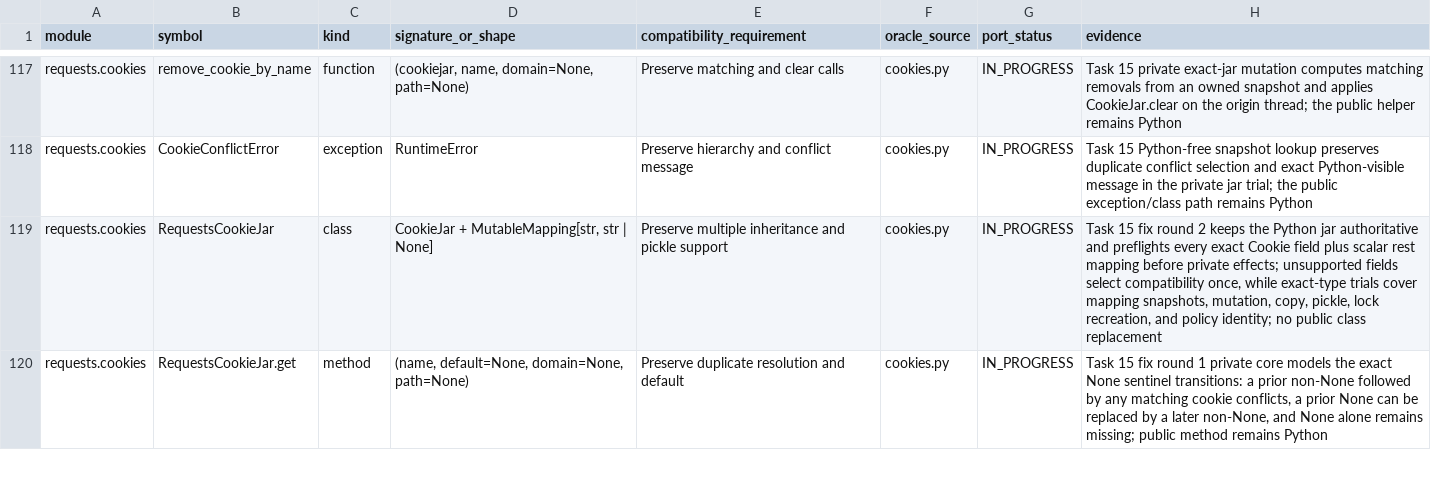
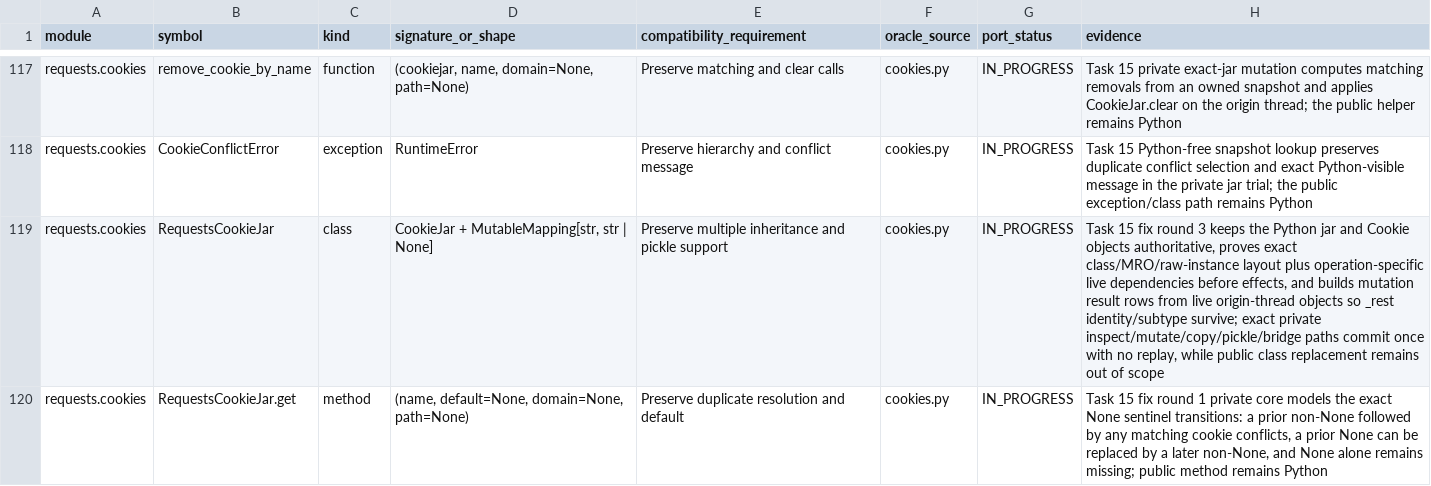
Before and after one commit to puneet-chandna/requests-native, a TSV file: API_COMPATIBILITY.tsv, drawn as a sheet; only a part is shown, gaps mark what is left out; the diff covers the shown part only.

```diff
--- a/API_COMPATIBILITY.tsv
+++ b/API_COMPATIBILITY.tsv
@@ -118,3 +118,3 @@ requests.cookies	remove_cookie_by_name	function	(cookiejar, name, domain=None, p
 requests.cookies	CookieConflictError	exception	RuntimeError	Preserve hierarchy and conflict message	cookies.py	IN_PROGRESS	Task 15 Python-free snapshot lookup preserves duplicate conflict selection and exact Python-visible message in the private jar trial; the public exception/class path remains Python
-requests.cookies	RequestsCookieJar	class	CookieJar + MutableMapping[str, str | None]	Preserve multiple inheritance and pickle support	cookies.py	IN_PROGRESS	Task 15 fix round 2 keeps the Python jar authoritative and preflights every exact Cookie field plus scalar rest mapping before private effects; unsupported fields select compatibility once, while exact-type trials cover mapping snapshots, mutation, copy, pickle, lock recreation, and policy identity; no public class replacement
+requests.cookies	RequestsCookieJar	class	CookieJar + MutableMapping[str, str | None]	Preserve multiple inheritance and pickle support	cookies.py	IN_PROGRESS	Task 15 fix round 3 keeps the Python jar and Cookie objects authoritative, proves exact class/MRO/raw-instance layout plus operation-specific live dependencies before effects, and builds mutation result rows from live origin-thread objects so _rest identity/subtype survive; exact private inspect/mutate/copy/pickle/bridge paths commit once with no replay, while public class replacement remains out of scope
 requests.cookies	RequestsCookieJar.get	method	(name, default=None, domain=None, path=None)	Preserve duplicate resolution and default	cookies.py	IN_PROGRESS	Task 15 fix round 1 private core models the exact None sentinel transitions: a prior non-None followed by any matching cookie conflicts, a prior None can be replaced by a later non-None, and None alone remains missing; public method remains Python
```
Also changed, not shown: 5 edited cells elsewhere in this file, LIFETIMES.tsv, 4 other files.
